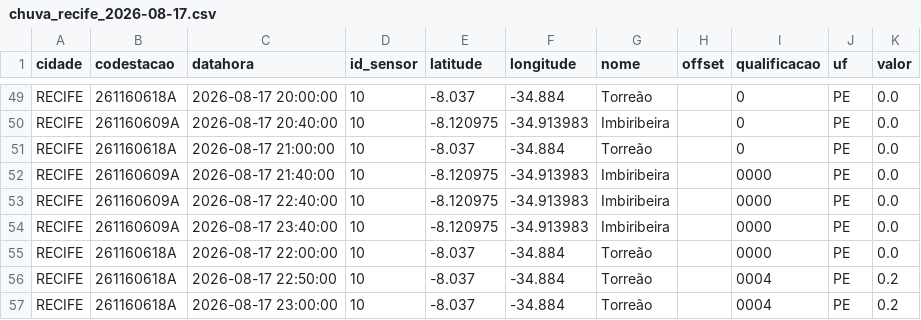
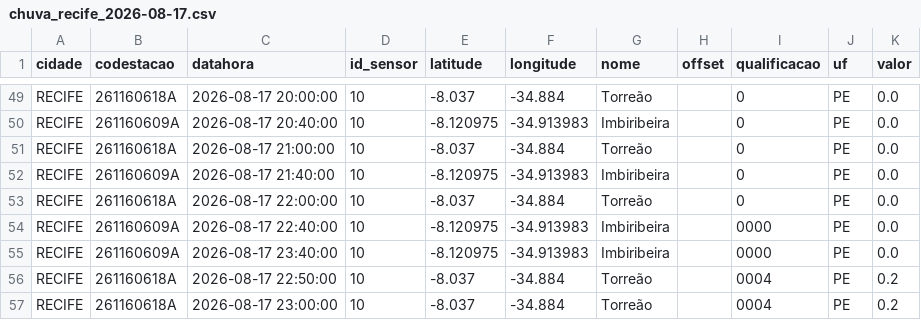
Before and after one commit to RafaellaB/risco-hoje, a CSV file: chuva_recife_2026-08-17.csv, drawn as a sheet; only a part is shown, gaps mark what is left out.

```diff
--- a/chuva_recife_2026-08-17.csv
+++ b/chuva_recife_2026-08-17.csv
@@ -51,6 +51,6 @@ RECIFE,261160609A,2026-08-17 20:40:00,10,-8.120975,-34.913983,Imbiribeira,,0,PE,
 RECIFE,261160618A,2026-08-17 21:00:00,10,-8.037,-34.884,Torreão,,0,PE,0.0
-RECIFE,261160609A,2026-08-17 21:40:00,10,-8.120975,-34.913983,Imbiribeira,,0000,PE,0.0
+RECIFE,261160609A,2026-08-17 21:40:00,10,-8.120975,-34.913983,Imbiribeira,,0,PE,0.0
+RECIFE,261160618A,2026-08-17 22:00:00,10,-8.037,-34.884,Torreão,,0,PE,0.0
 RECIFE,261160609A,2026-08-17 22:40:00,10,-8.120975,-34.913983,Imbiribeira,,0000,PE,0.0
 RECIFE,261160609A,2026-08-17 23:40:00,10,-8.120975,-34.913983,Imbiribeira,,0000,PE,0.0
-RECIFE,261160618A,2026-08-17 22:00:00,10,-8.037,-34.884,Torreão,,0000,PE,0.0
 RECIFE,261160618A,2026-08-17 22:50:00,10,-8.037,-34.884,Torreão,,0004,PE,0.2
```
Also changed, not shown: chuva_recife_2026-08-18.csv.
